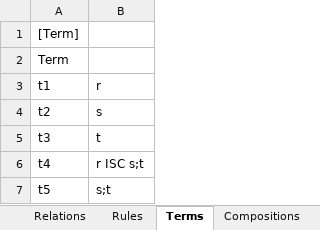
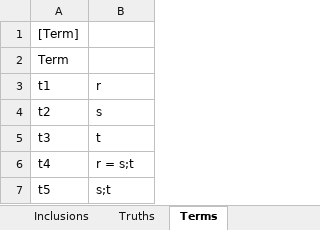
Before and after one commit to AmpersandTarski/Ampersand, an Excel workbook: AmpersandData/FormalAmpersand/Terms.xlsx, sheet Terms, drawn as a sheet; values as stored, in another font and other column widths than the file's, no borders; the diff names each change by its address in the sheet, - before the commit and + after, or states it on an @@ line.

```diff
--- a/AmpersandData/FormalAmpersand/Terms.xlsx (sheet Terms)
+++ b/AmpersandData/FormalAmpersand/Terms.xlsx (sheet Terms)
+sheet tab: Inclusions
+sheet tab: Truths
-B6: r ISC s;t
+B6: r = s;t
```
Also changed, not shown: sheet Rules, sheet Intersections, sheet Compositions, other sheet tabs, 6 other files.
